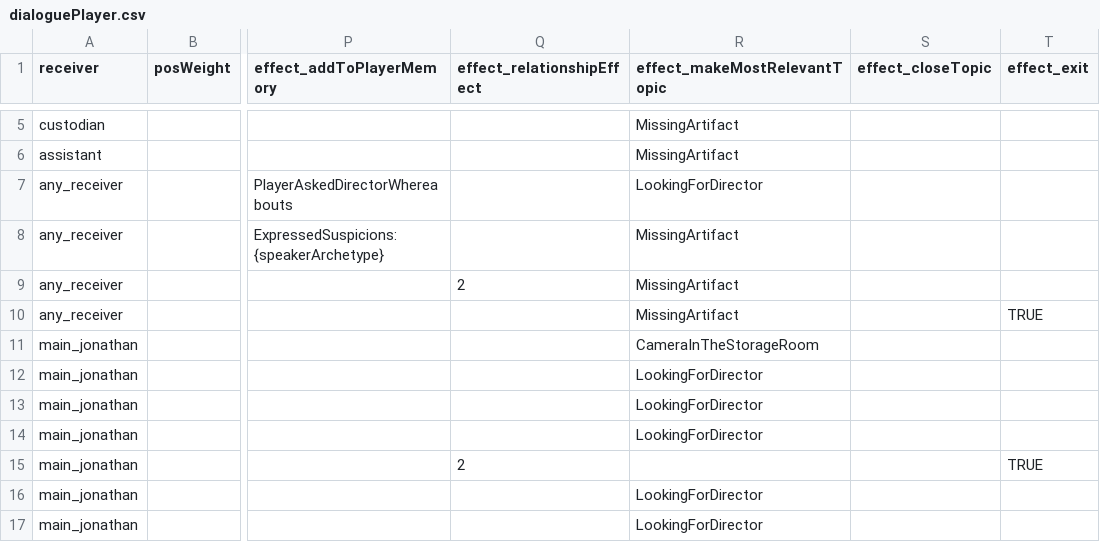
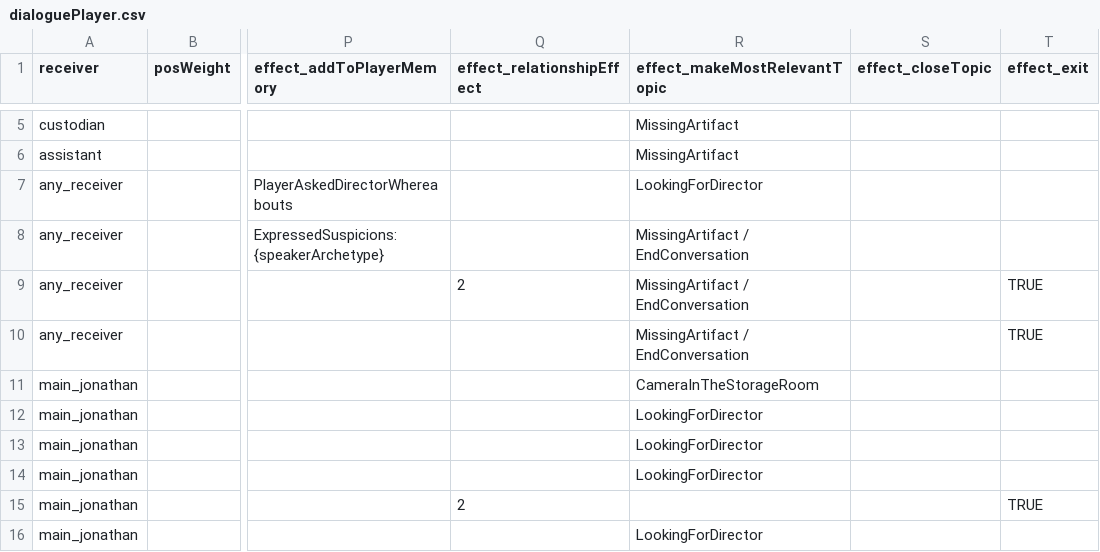
Before and after one commit to capacible/ay2023-2024-2nd-sem-cmsc-190-sp2-ccpapacible, a CSV file: Assets/Data/CSV/dialogue/dialoguePlayer.csv, drawn as a sheet; only a part is shown, gaps mark what is left out; the shorter side is filled out with more unchanged rows; the diff names each change by its address in the sheet, - before the commit and + after, or states it on an @@ line.

```diff
--- a/Assets/Data/CSV/dialogue/dialoguePlayer.csv
+++ b/Assets/Data/CSV/dialogue/dialoguePlayer.csv
-R8:R10 (effect_makeMostRelevantTopic): MissingArtifact
+R8:R10 (effect_makeMostRelevantTopic): MissingArtifact / EndConversation
-T9 (effect_exit): (empty)
+T9 (effect_exit): TRUE
```
Also changed, not shown: Assets/Data/CSV/allEvents.csv, Assets/Data/CSV/allTopics.csv, 31 other files.
